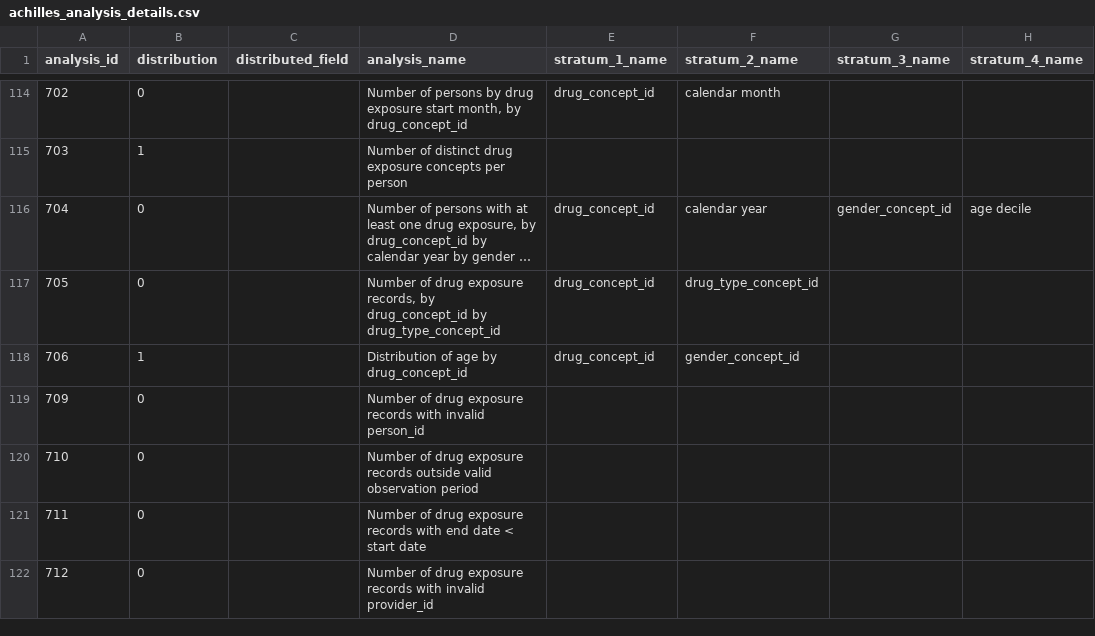
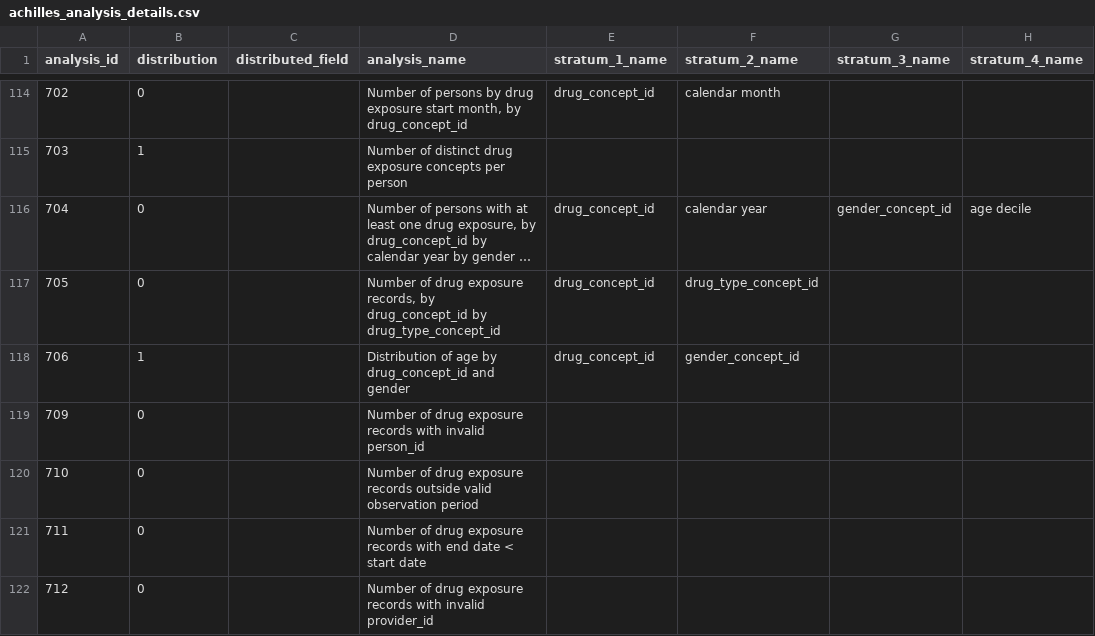
Before and after one commit to OHDSI/Achilles, a CSV file: inst/csv/achilles/achilles_analysis_details.csv, drawn as a sheet; only a part is shown, gaps mark what is left out; long unchanged cells end in …; the diff covers the shown part only; the diff names each change by its address in the sheet, - before the commit and + after, or states it on an @@ line.

Commit message:
Update achilles_analysis_details.csv

```diff
--- a/inst/csv/achilles/achilles_analysis_details.csv
+++ b/inst/csv/achilles/achilles_analysis_details.csv
-D118 (analysis_name): Distribution of age by drug_concept_id
+D118 (analysis_name): Distribution of age by drug_concept_id and gender
```
Also changed, not shown: 6 edited cells elsewhere in this file.
